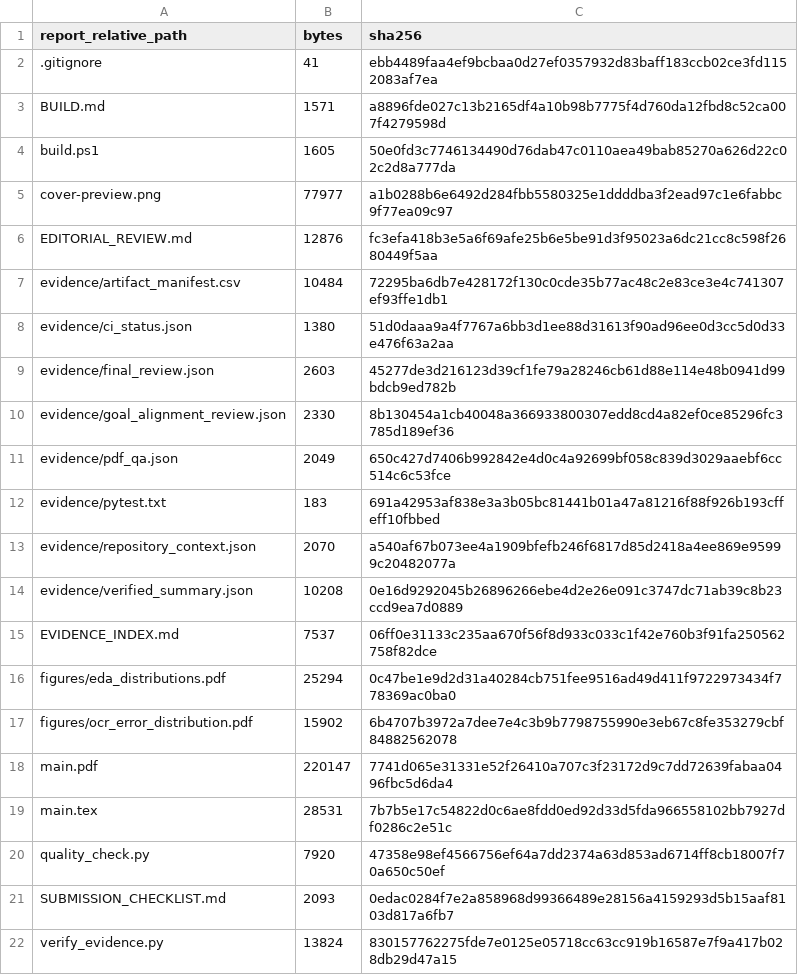
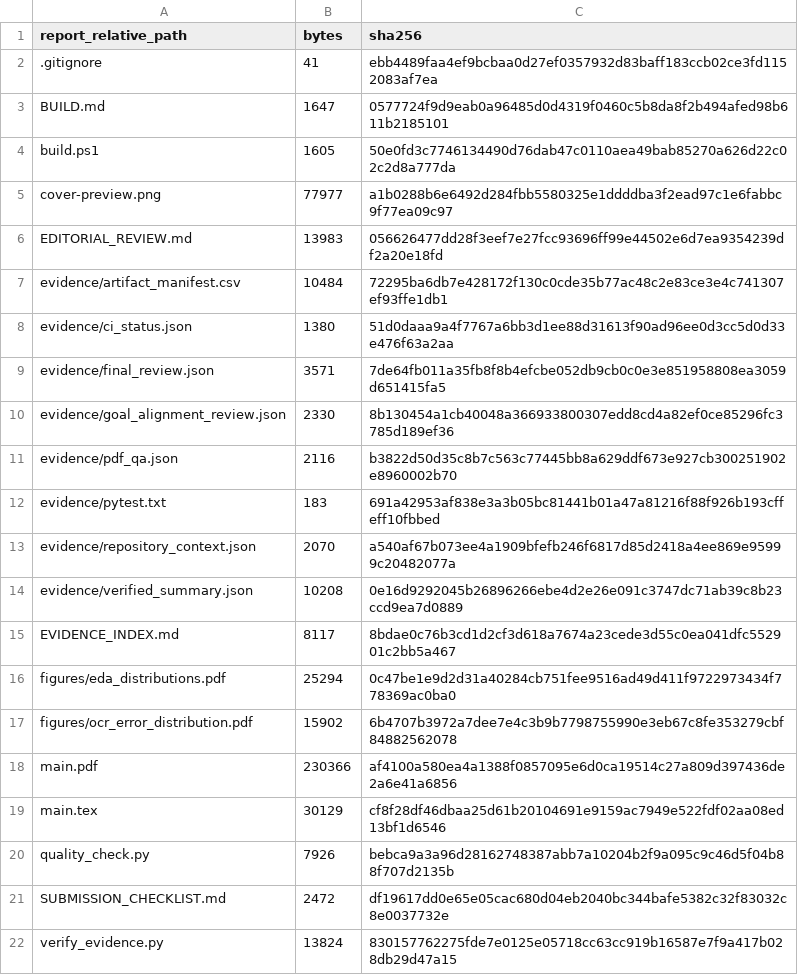
Before and after one commit to AIVIETNAM-AIO-Heart208/DocuCheck-AI, a CSV file: reports/submission1_week1/evidence/submission_manifest.csv, drawn as a sheet.

Commit message:
docs(report): add reproducibility table and CER WER equations

```diff
--- a/reports/submission1_week1/evidence/submission_manifest.csv
+++ b/reports/submission1_week1/evidence/submission_manifest.csv
@@ -2,11 +2,11 @@ report_relative_path,bytes,sha256
 .gitignore,41,ebb4489faa4ef9bcbaa0d27ef0357932d83baff183ccb02ce3fd1152083af7ea
-BUILD.md,1571,a8896fde027c13b2165df4a10b98b7775f4d760da12fbd8c52ca007f4279598d
+BUILD.md,1647,0577724f9d9eab0a96485d0d4319f0460c5b8da8f2b494afed98b611b2185101
 build.ps1,1605,50e0fd3c7746134490d76dab47c0110aea49bab85270a626d22c02c2d8a777da
 cover-preview.png,77977,a1b0288b6e6492d284fbb5580325e1ddddba3f2ead97c1e6fabbc9f77ea09c97
-EDITORIAL_REVIEW.md,12876,fc3efa418b3e5a6f69afe25b6e5be91d3f95023a6dc21cc8c598f2680449f5aa
+EDITORIAL_REVIEW.md,13983,056626477dd28f3eef7e27fcc93696ff99e44502e6d7ea9354239df2a20e18fd
 evidence/artifact_manifest.csv,10484,72295ba6db7e428172f130c0cde35b77ac48c2e83ce3e4c741307ef93ffe1db1
 evidence/ci_status.json,1380,51d0daaa9a4f7767a6bb3d1ee88d31613f90ad96ee0d3cc5d0d33e476f63a2aa
-evidence/final_review.json,2603,45277de3d216123d39cf1fe79a28246cb61d88e114e48b0941d99bdcb9ed782b
+evidence/final_review.json,3571,7de64fb011a35fb8f8b4efcbe052db9cb0c0e3e851958808ea3059d651415fa5
 evidence/goal_alignment_review.json,2330,8b130454a1cb40048a366933800307edd8cd4a82ef0ce85296fc3785d189ef36
-evidence/pdf_qa.json,2049,650c427d7406b992842e4d0c4a92699bf058c839d3029aaebf6cc514c6c53fce
+evidence/pdf_qa.json,2116,b3822d50d35c8b7c563c77445bb8a629ddf673e927cb300251902e8960002b70
 evidence/pytest.txt,183,691a42953af838e3a3b05bc81441b01a47a81216f88f926b193cffeff10fbbed
@@ -14,9 +14,9 @@ evidence/repository_context.json,2070,a540af67b073ee4a1909bfefb246f6817d85d2418a
 evidence/verified_summary.json,10208,0e16d9292045b26896266ebe4d2e26e091c3747dc71ab39c8b23ccd9ea7d0889
-EVIDENCE_INDEX.md,7537,06ff0e31133c235aa670f56f8d933c033c1f42e760b3f91fa250562758f82dce
+EVIDENCE_INDEX.md,8117,8bdae0c76b3cd1d2cf3d618a7674a23cede3d55c0ea041dfc552901c2bb5a467
 figures/eda_distributions.pdf,25294,0c47be1e9d2d31a40284cb751fee9516ad49d411f9722973434f778369ac0ba0
 figures/ocr_error_distribution.pdf,15902,6b4707b3972a7dee7e4c3b9b7798755990e3eb67c8fe353279cbf84882562078
-main.pdf,220147,7741d065e31331e52f26410a707c3f23172d9c7dd72639fabaa0496fbc5d6da4
-main.tex,28531,7b7b5e17c54822d0c6ae8fdd0ed92d33d5fda966558102bb7927df0286c2e51c
-quality_check.py,7920,47358e98ef4566756ef64a7dd2374a63d853ad6714ff8cb18007f70a650c50ef
-SUBMISSION_CHECKLIST.md,2093,0edac0284f7e2a858968d99366489e28156a4159293d5b15aaf8103d817a6fb7
+main.pdf,230366,af4100a580ea4a1388f0857095e6d0ca19514c27a809d397436de2a6e41a6856
+main.tex,30129,cf8f28df46dbaa25d61b20104691e9159ac7949e522fdf02aa08ed13bf1d6546
+quality_check.py,7926,bebca9a3a96d28162748387abb7a10204b2f9a095c9c46d5f04b88f707d2135b
+SUBMISSION_CHECKLIST.md,2472,df19617dd0e65e05cac680d04eb2040bc344bafe5382c32f83032c8e0037732e
 verify_evidence.py,13824,830157762275fde7e0125e05718cc63cc919b16587e7f9a417b028db29d47a15
```
Also changed, not shown: 9 other files.
